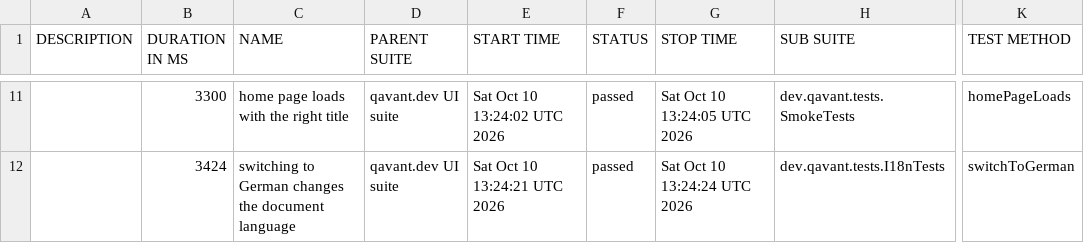
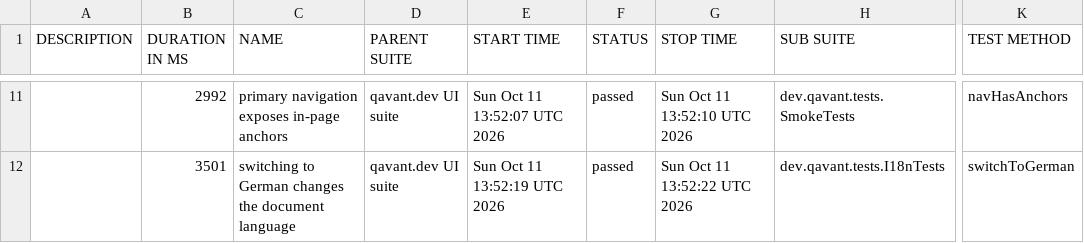
Before and after one commit to peterolah-qa/qavant-selenium, a CSV file: data/suites.csv, drawn as a sheet; only a part is shown, gaps mark what is left out; the diff covers the shown part only; the diff names each change by its address in the sheet, - before the commit and + after, or states it on an @@ line.

```diff
--- a/data/suites.csv
+++ b/data/suites.csv
-B11 (DURATION IN MS): 3300
+B11 (DURATION IN MS): 2992
-C11 (NAME): home page loads with the right title
+C11 (NAME): primary navigation exposes in-page anchors
-E11 (START TIME): Sat Oct 10 13:24:02 UTC 2026
+E11 (START TIME): Sun Oct 11 13:52:07 UTC 2026
-G11 (STOP TIME): Sat Oct 10 13:24:05 UTC 2026
+G11 (STOP TIME): Sun Oct 11 13:52:10 UTC 2026
-K11 (TEST METHOD): homePageLoads
+K11 (TEST METHOD): navHasAnchors
-B12 (DURATION IN MS): 3424
+B12 (DURATION IN MS): 3501
-E12 (START TIME): Sat Oct 10 13:24:21 UTC 2026
+E12 (START TIME): Sun Oct 11 13:52:19 UTC 2026
-G12 (STOP TIME): Sat Oct 10 13:24:24 UTC 2026
+G12 (STOP TIME): Sun Oct 11 13:52:22 UTC 2026
```
Also changed, not shown: 2 added rows, 2 removed rows and 29 edited cells elsewhere in this file, 36 other files.
